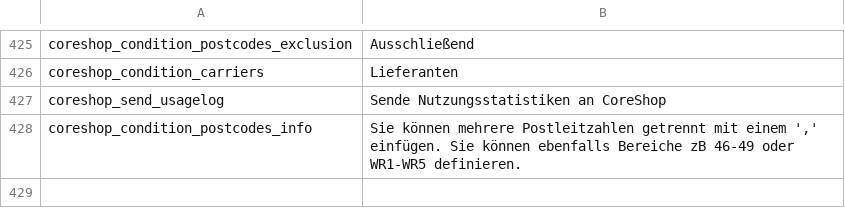
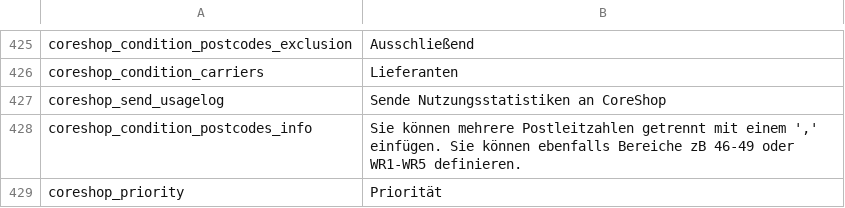
Before and after one commit to coreshop/CoreShop, a CSV file: static/texts/de.csv, drawn as a sheet; only a part is shown, gaps mark what is left out; the diff names each change by its address in the sheet, - before the commit and + after, or states it on an @@ line.

Commit message:
add priority to price-rules

```diff
--- a/static/texts/de.csv
+++ b/static/texts/de.csv
+row 429: coreshop_priority | Priorität
```
Also changed, not shown: static/texts/en.csv, 4 other files.
